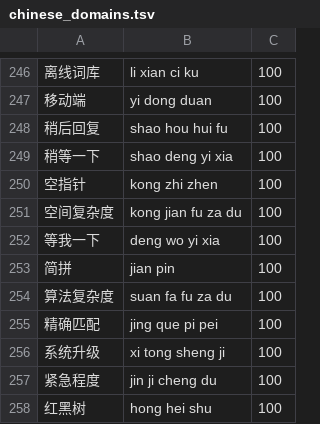
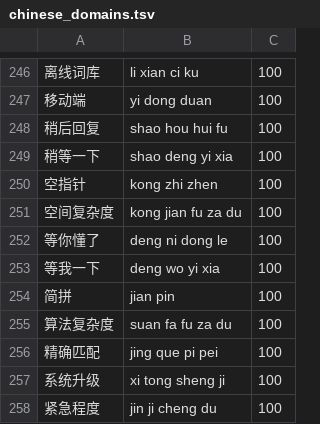
Before and after one commit to AlwaysKO/shurufa, a TSV file: android/YuyanIme/yuyansdk/src/main/assets/completion/chinese_domains.tsv, drawn as a sheet; only a part is shown, gaps mark what is left out; the shorter side is filled out with more unchanged rows.

```diff
--- a/android/YuyanIme/yuyansdk/src/main/assets/completion/chinese_domains.tsv
+++ b/android/YuyanIme/yuyansdk/src/main/assets/completion/chinese_domains.tsv
@@ -251,2 +251,3 @@
 空间复杂度	kong jian fu za du	100
+等你懂了	deng ni dong le	100
 等我一下	deng wo yi xia	100
```
Also changed, not shown: 45 other files.
